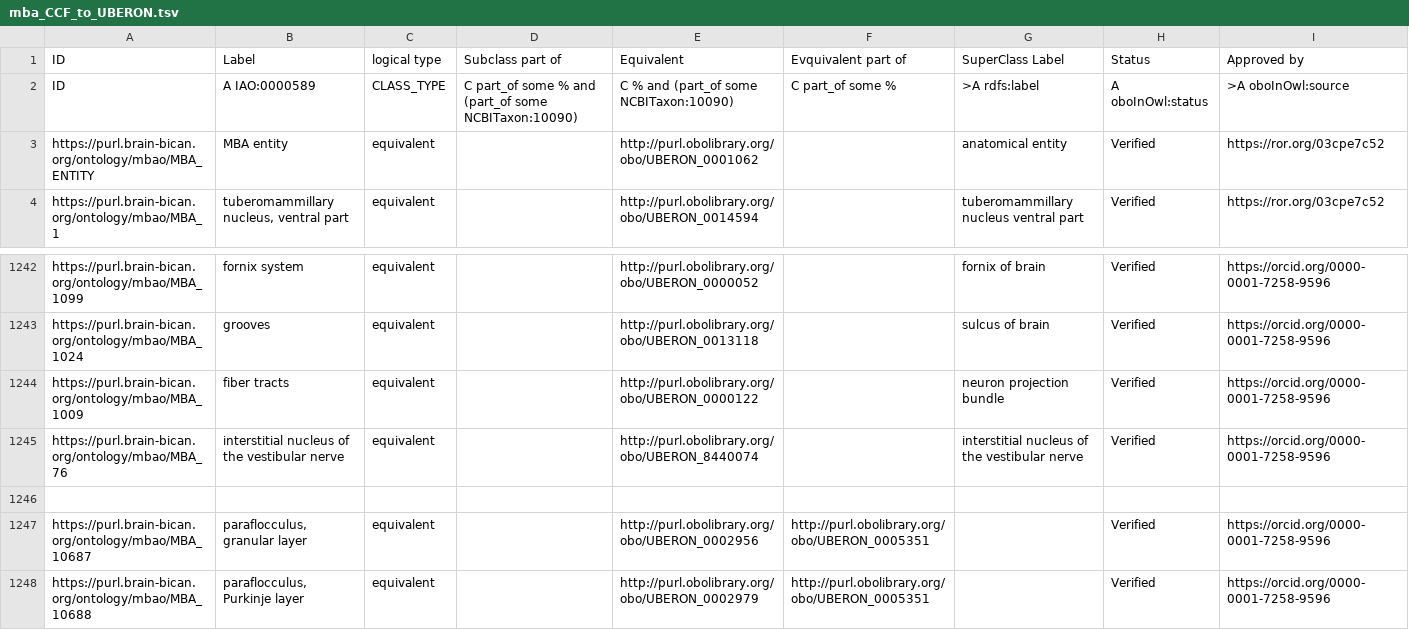
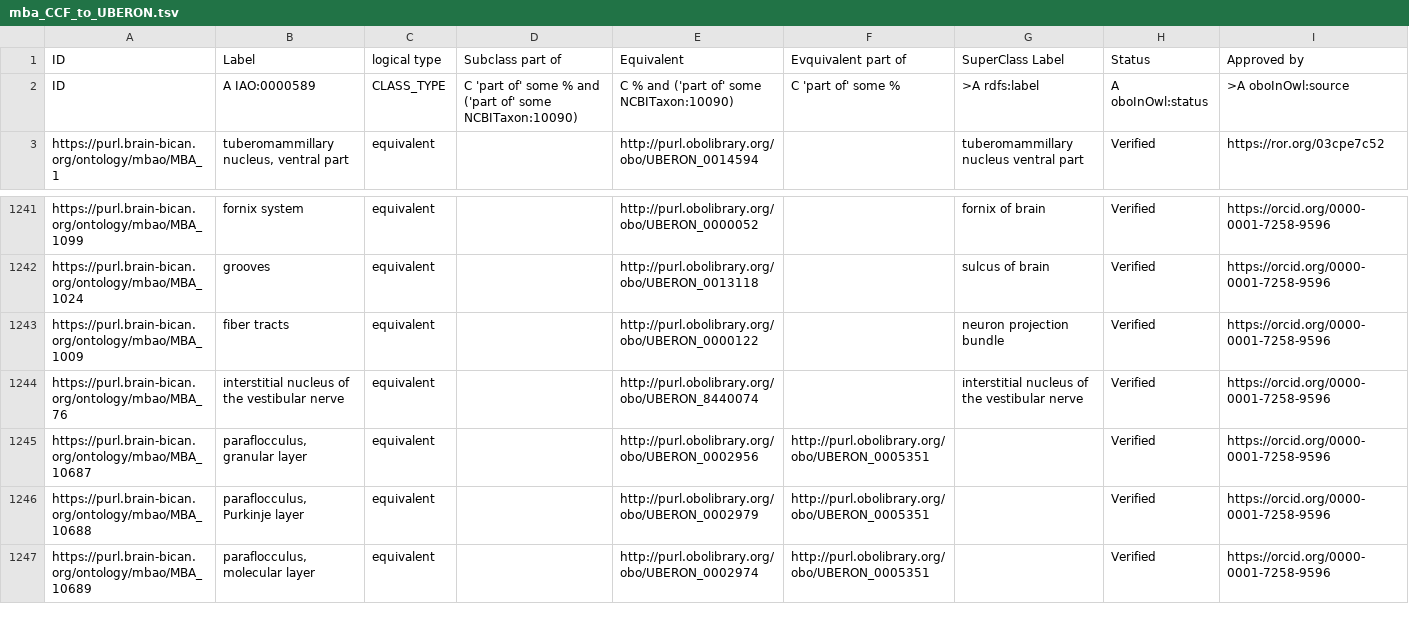
Before and after one commit to hkir-dev/mouse_brain_atlas_ontology, a TSV file: src/templates/mba_CCF_to_UBERON.tsv, drawn as a sheet; only a part is shown, gaps mark what is left out; the shorter side is filled out with more unchanged rows; the diff names each change by its address in the sheet, - before the commit and + after, or states it on an @@ line.

Commit message:
fix issue #1, delete MBA_ENTITY

```diff
--- a/src/templates/mba_CCF_to_UBERON.tsv
+++ b/src/templates/mba_CCF_to_UBERON.tsv
-D2: C part_of some % and (part_of some NCBITaxon:10090)
+D2: C 'part of' some % and ('part of' some NCBITaxon:10090)
-E2: C % and (part_of some NCBITaxon:10090)
+E2: C % and ('part of' some NCBITaxon:10090)
-F2: C part_of some %
+F2: C 'part of' some %
-row 3: https://purl.brain-bican.org/ontology/mbao/MBA_ENTITY | MBA entity | equivalent |  | http://purl.obolibrary.org/obo/UBERON_0001062 |  | anatomical entity | Verified | https://ror.org/03cpe7c52
-row 1246: (empty)
```
Also changed, not shown: src/templates/mba_CCF_to_UBERON_source.tsv, 25 other files.
